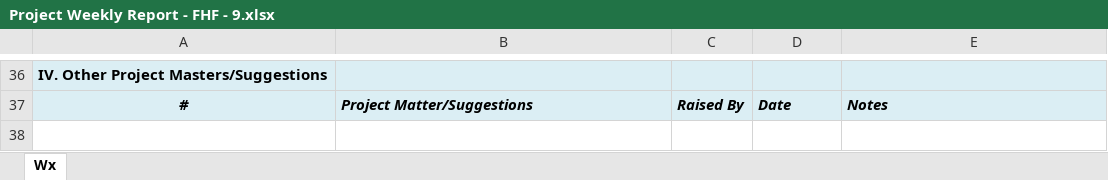
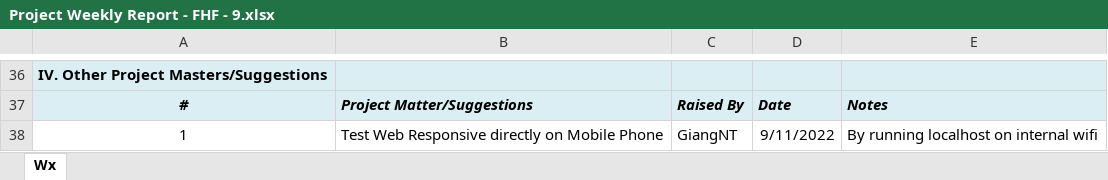
Before and after one commit to nguyenthegiang/fu-house-finder, an Excel workbook: Documentation/Project Weekly Report - FHF - 9.xlsx, sheet Wx, drawn as a sheet; only a part is shown, gaps mark what is left out; values as stored, in another font and other column widths than the file's, no borders; the diff covers the shown part only; the diff names each change by its address in the sheet, - before the commit and + after, or states it on an @@ line.

```diff
--- a/Documentation/Project Weekly Report - FHF - 9.xlsx (sheet Wx)
+++ b/Documentation/Project Weekly Report - FHF - 9.xlsx (sheet Wx)
+row 38: 1 | Test Web Responsive directly on Mobile Phone | GiangNT | 9/11/2022 | By running localhost on internal wifi
```
Also changed, not shown: 1 added row, 1 removed row and 41 edited cells elsewhere in this sheet.
